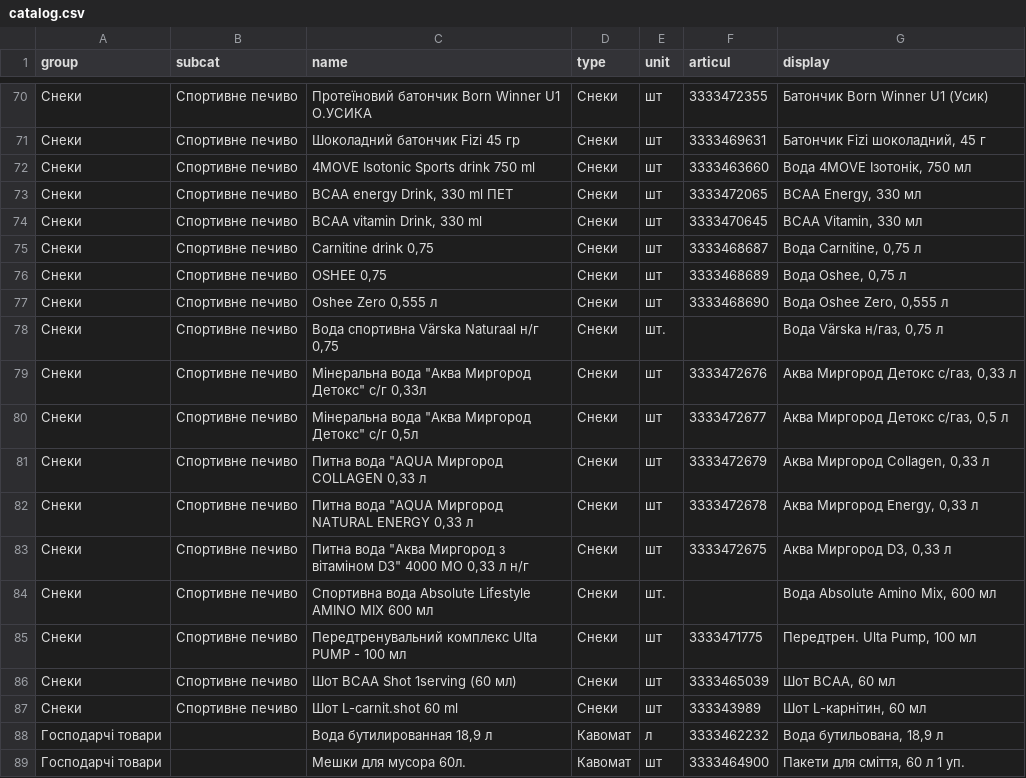
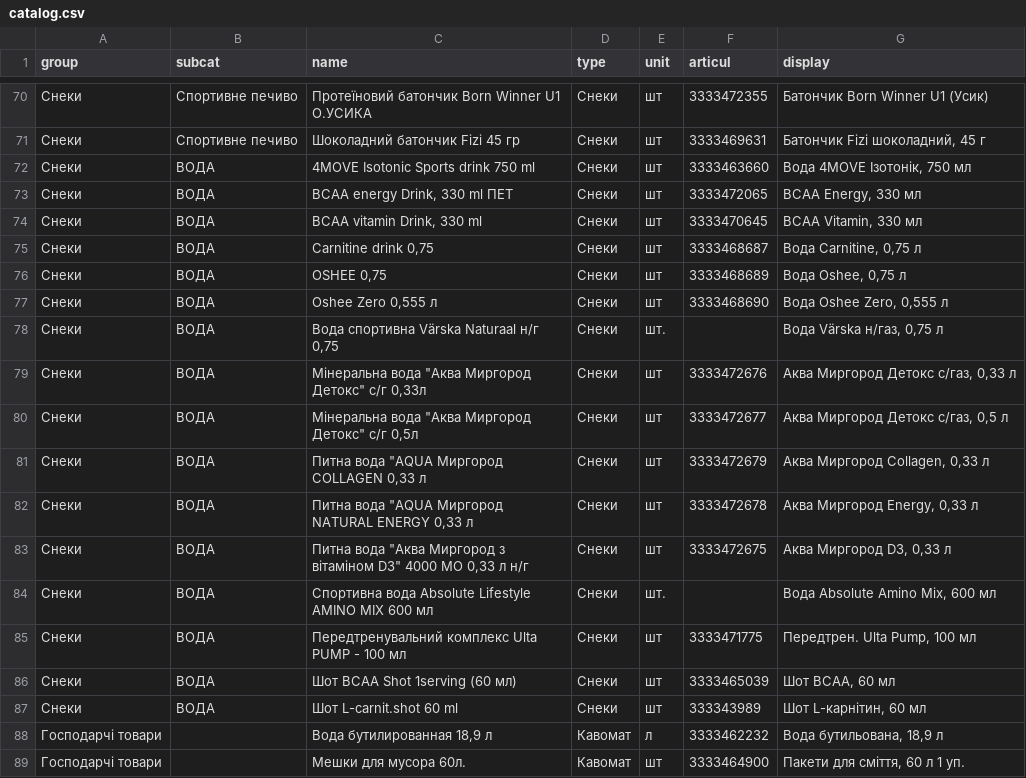
Before and after one commit to bestpressocomua-coder/tovar_besty_bot, a CSV file: bestpresso_bot/data/catalog.csv, drawn as a sheet; only a part is shown, gaps mark what is left out.

```diff
--- a/bestpresso_bot/data/catalog.csv
+++ b/bestpresso_bot/data/catalog.csv
@@ -71,18 +71,18 @@ group,subcat,name,type,unit,articul,display
 Снеки,Спортивне печиво,Шоколадний батончик Fizi 45 гр,Снеки,шт,3333469631,"Батончик Fizi шоколадний, 45 г"
-Снеки,Спортивне печиво,4MOVE Isotonic Sports drink 750 ml,Снеки,шт,3333463660,"Вода 4MOVE Ізотонік, 750 мл"
-Снеки,Спортивне печиво,"BCAA energy Drink, 330 ml ПЕТ",Снеки,шт,3333472065,"BCAA Energy, 330 мл"
-Снеки,Спортивне печиво,"BCAA vitamin Drink, 330 ml",Снеки,шт,3333470645,"BCAA Vitamin, 330 мл"
-Снеки,Спортивне печиво,"Carnitine drink 0,75",Снеки,шт,3333468687,"Вода Carnitine, 0,75 л"
-Снеки,Спортивне печиво,"OSHEE 0,75",Снеки,шт,3333468689,"Вода Oshee, 0,75 л"
-Снеки,Спортивне печиво,"Oshee Zero 0,555 л",Снеки,шт,3333468690,"Вода Oshee Zero, 0,555 л"
-Снеки,Спортивне печиво,"Вода спортивна Värska Naturaal н/г 0,75",Снеки,шт.,,"Вода Värska н/газ, 0,75 л"
-Снеки,Спортивне печиво,"Мінеральна вода ""Аква Миргород Детокс"" с/г 0,33л",Снеки,шт,3333472676,"Аква Миргород Детокс с/газ, 0,33 л"
-Снеки,Спортивне печиво,"Мінеральна вода ""Аква Миргород Детокс"" с/г 0,5л",Снеки,шт,3333472677,"Аква Миргород Детокс с/газ, 0,5 л"
-Снеки,Спортивне печиво,"Питна вода  ""AQUA Миргород COLLAGEN  0,33 л",Снеки,шт,3333472679,"Аква Миргород Collagen, 0,33 л"
-Снеки,Спортивне печиво,"Питна вода  ""AQUA Миргород NATURAL ENERGY  0,33 л",Снеки,шт,3333472678,"Аква Миргород Energy, 0,33 л"
-Снеки,Спортивне печиво,"Питна вода ""Аква Миргород з вітаміном D3"" 4000 МО 0,33 л н/г",Снеки,шт,3333472675,"Аква Миргород D3, 0,33 л"
-Снеки,Спортивне печиво,Спортивна вода Absolute Lifestyle  AMINO MIX 600 мл,Снеки,шт.,,"Вода Absolute Amino Mix, 600 мл"
-Снеки,Спортивне печиво,Передтренувальний комплекс Ulta PUMP - 100 мл,Снеки,шт,3333471775,"Передтрен. Ulta Pump, 100 мл"
-Снеки,Спортивне печиво,Шот BCAA Shot 1serving (60 мл),Снеки,шт,3333465039,"Шот BCAA, 60 мл"
-Снеки,Спортивне печиво,Шот L-carnit.shot 60 ml,Снеки,шт,333343989,"Шот L-карнітин, 60 мл"
+Снеки,ВОДА,4MOVE Isotonic Sports drink 750 ml,Снеки,шт,3333463660,"Вода 4MOVE Ізотонік, 750 мл"
+Снеки,ВОДА,"BCAA energy Drink, 330 ml ПЕТ",Снеки,шт,3333472065,"BCAA Energy, 330 мл"
+Снеки,ВОДА,"BCAA vitamin Drink, 330 ml",Снеки,шт,3333470645,"BCAA Vitamin, 330 мл"
+Снеки,ВОДА,"Carnitine drink 0,75",Снеки,шт,3333468687,"Вода Carnitine, 0,75 л"
+Снеки,ВОДА,"OSHEE 0,75",Снеки,шт,3333468689,"Вода Oshee, 0,75 л"
+Снеки,ВОДА,"Oshee Zero 0,555 л",Снеки,шт,3333468690,"Вода Oshee Zero, 0,555 л"
+Снеки,ВОДА,"Вода спортивна Värska Naturaal н/г 0,75",Снеки,шт.,,"Вода Värska н/газ, 0,75 л"
+Снеки,ВОДА,"Мінеральна вода ""Аква Миргород Детокс"" с/г 0,33л",Снеки,шт,3333472676,"Аква Миргород Детокс с/газ, 0,33 л"
+Снеки,ВОДА,"Мінеральна вода ""Аква Миргород Детокс"" с/г 0,5л",Снеки,шт,3333472677,"Аква Миргород Детокс с/газ, 0,5 л"
+Снеки,ВОДА,"Питна вода  ""AQUA Миргород COLLAGEN  0,33 л",Снеки,шт,3333472679,"Аква Миргород Collagen, 0,33 л"
+Снеки,ВОДА,"Питна вода  ""AQUA Миргород NATURAL ENERGY  0,33 л",Снеки,шт,3333472678,"Аква Миргород Energy, 0,33 л"
+Снеки,ВОДА,"Питна вода ""Аква Миргород з вітаміном D3"" 4000 МО 0,33 л н/г",Снеки,шт,3333472675,"Аква Миргород D3, 0,33 л"
+Снеки,ВОДА,Спортивна вода Absolute Lifestyle  AMINO MIX 600 мл,Снеки,шт.,,"Вода Absolute Amino Mix, 600 мл"
+Снеки,ВОДА,Передтренувальний комплекс Ulta PUMP - 100 мл,Снеки,шт,3333471775,"Передтрен. Ulta Pump, 100 мл"
+Снеки,ВОДА,Шот BCAA Shot 1serving (60 мл),Снеки,шт,3333465039,"Шот BCAA, 60 мл"
+Снеки,ВОДА,Шот L-carnit.shot 60 ml,Снеки,шт,333343989,"Шот L-карнітин, 60 мл"
 Господарчі товари,,"Вода бутилированная 18,9 л",Кавомат,л,3333462232,"Вода бутильована, 18,9 л"
```
Also changed, not shown: bestpresso_bot/data/employees.csv, bestpresso_bot/data/locations.csv, 3 other files.
